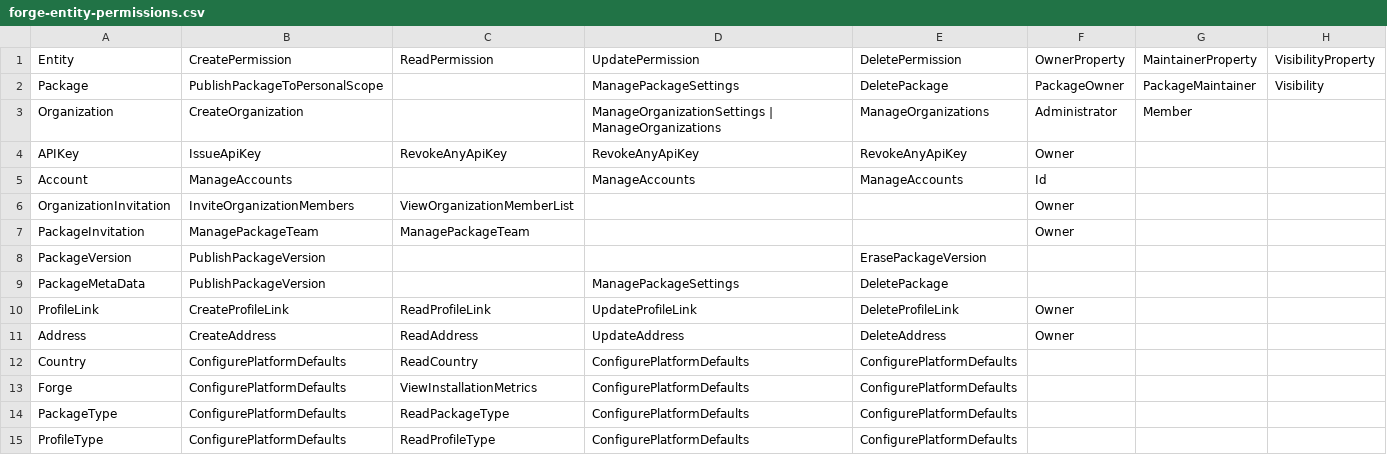
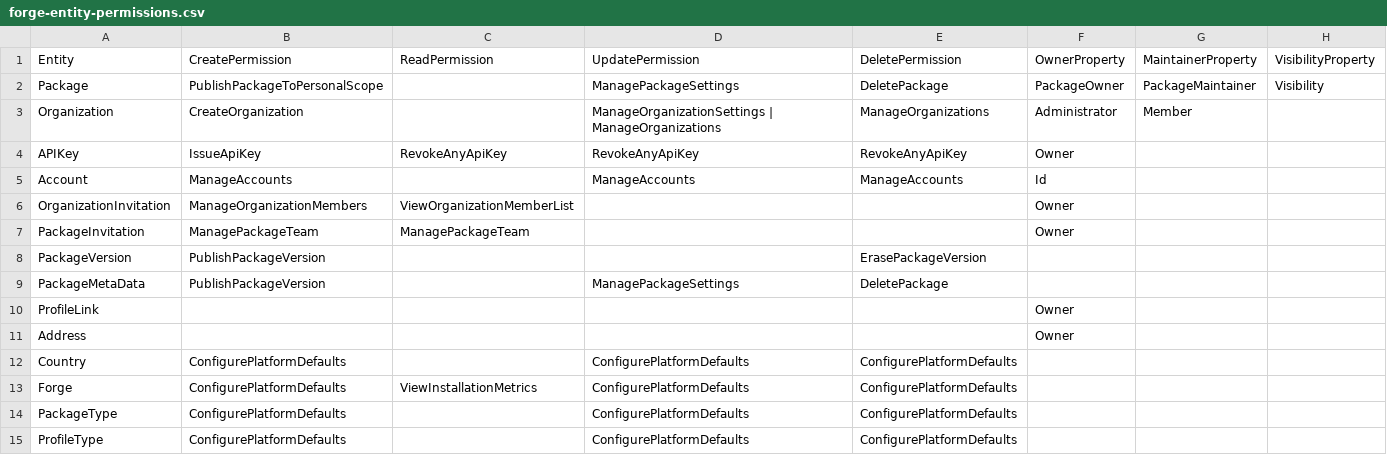
Before and after one commit to mycelium-cmbse/mycelium-forge, a CSV file: Mycelium.Forge.Generator/Resources/forge-entity-permissions.csv, drawn as a sheet.

```diff
--- a/Mycelium.Forge.Generator/Resources/forge-entity-permissions.csv
+++ b/Mycelium.Forge.Generator/Resources/forge-entity-permissions.csv
@@ -5,3 +5,3 @@ APIKey,IssueApiKey,RevokeAnyApiKey,RevokeAnyApiKey,RevokeAnyApiKey,Owner,,
 Account,ManageAccounts,,ManageAccounts,ManageAccounts,Id,,
-OrganizationInvitation,InviteOrganizationMembers,ViewOrganizationMemberList,,,Owner,,
+OrganizationInvitation,ManageOrganizationMembers,ViewOrganizationMemberList,,,Owner,,
 PackageInvitation,ManagePackageTeam,ManagePackageTeam,,,Owner,,
@@ -9,7 +9,7 @@ PackageVersion,PublishPackageVersion,,,ErasePackageVersion,,,
 PackageMetaData,PublishPackageVersion,,ManagePackageSettings,DeletePackage,,,
-ProfileLink,CreateProfileLink,ReadProfileLink,UpdateProfileLink,DeleteProfileLink,Owner,,
-Address,CreateAddress,ReadAddress,UpdateAddress,DeleteAddress,Owner,,
-Country,ConfigurePlatformDefaults,ReadCountry,ConfigurePlatformDefaults,ConfigurePlatformDefaults,,,
+ProfileLink,,,,,Owner,,
+Address,,,,,Owner,,
+Country,ConfigurePlatformDefaults,,ConfigurePlatformDefaults,ConfigurePlatformDefaults,,,
 Forge,ConfigurePlatformDefaults,ViewInstallationMetrics,ConfigurePlatformDefaults,ConfigurePlatformDefaults,,,
-PackageType,ConfigurePlatformDefaults,ReadPackageType,ConfigurePlatformDefaults,ConfigurePlatformDefaults,,,
-ProfileType,ConfigurePlatformDefaults,ReadProfileType,ConfigurePlatformDefaults,ConfigurePlatformDefaults,,,
+PackageType,ConfigurePlatformDefaults,,ConfigurePlatformDefaults,ConfigurePlatformDefaults,,,
+ProfileType,ConfigurePlatformDefaults,,ConfigurePlatformDefaults,ConfigurePlatformDefaults,,,
```
Also changed, not shown: Mycelium.Forge.Generator/Resources/forge-property-permissions.csv, Mycelium.Forge.Generator/Resources/forge-roles-and-permissions.csv, 52 other files.
